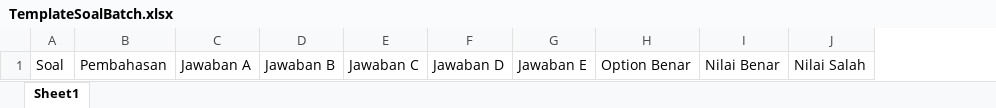
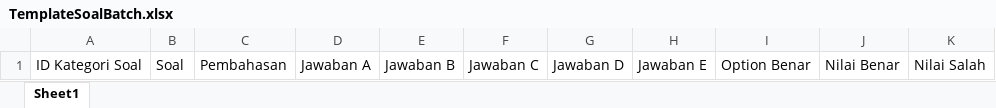
Before and after one commit to KukuhKKH/LangkahEducation, an Excel workbook: public/template/TemplateSoalBatch.xlsx, sheet Sheet1, drawn as a sheet; values as stored, in another font and other column widths than the file's, no borders; the diff names each change by its address in the sheet, - before the commit and + after, or states it on an @@ line.

```diff
--- a/public/template/TemplateSoalBatch.xlsx (sheet Sheet1)
+++ b/public/template/TemplateSoalBatch.xlsx (sheet Sheet1)
+column A, row 1: ID Kategori Soal
```
Also changed, not shown: public/template/TemplateUniversitasKedua.xlsx, 34 other files.
